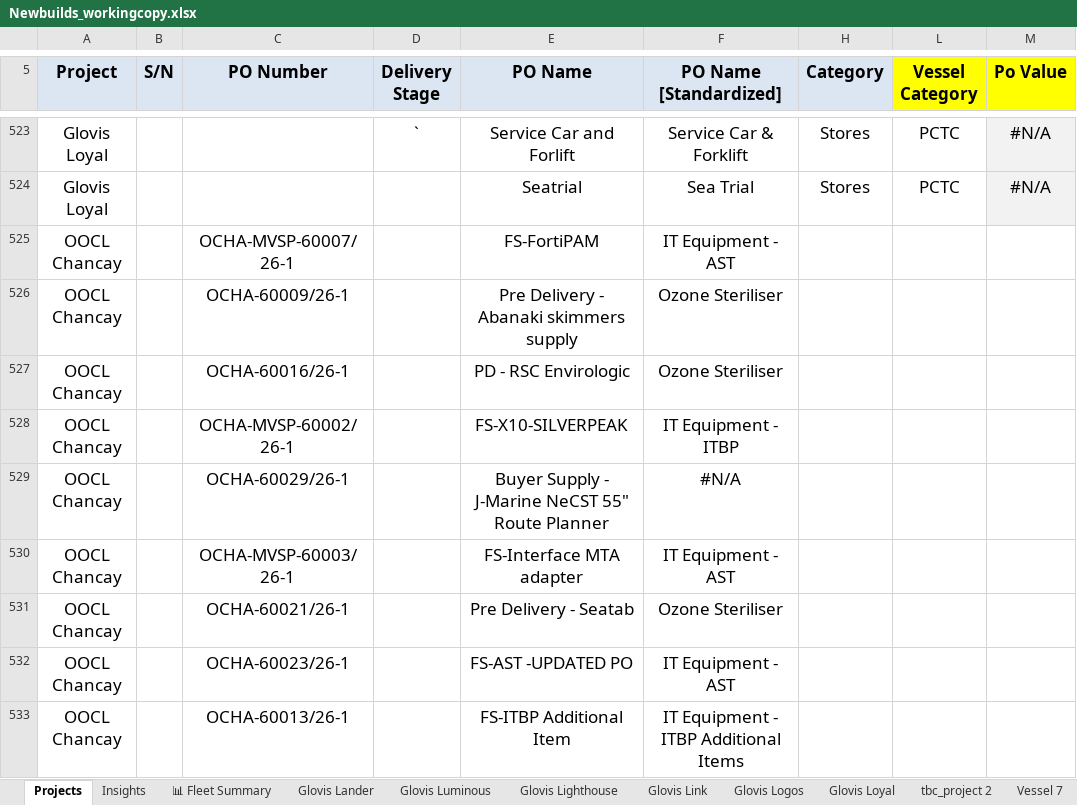
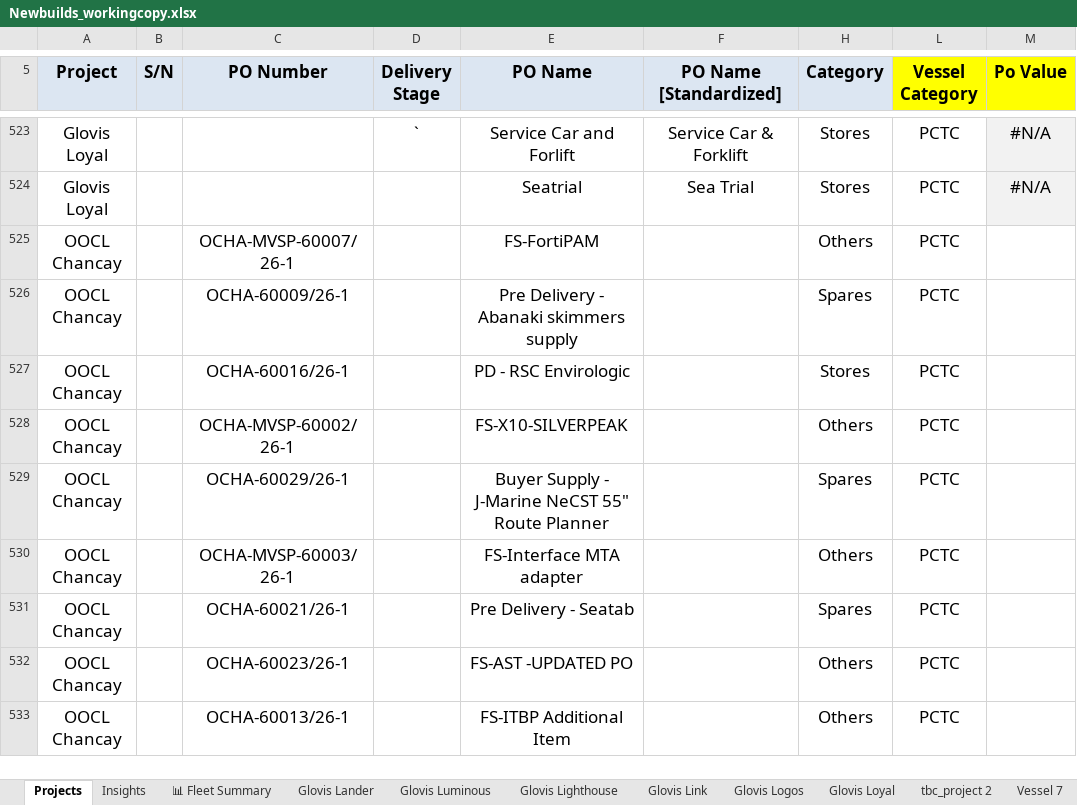
Before and after one commit to inisgan05-bit/fuzzy-happiness, an Excel workbook: Newbuilds_workingcopy.xlsx, sheet Projects, drawn as a sheet; only a part is shown, gaps mark what is left out; values as stored, in another font and other column widths than the file's, no borders; the diff covers the shown part only; the diff names each change by its address in the sheet, - before the commit and + after, or states it on an @@ line.

```diff
--- a/Newbuilds_workingcopy.xlsx (sheet Projects)
+++ b/Newbuilds_workingcopy.xlsx (sheet Projects)
-F525 (PO Name [Standardized]): IT Equipment - AST
+F525 (PO Name [Standardized]): (empty)
-H525 (Category): (empty)
+H525 (Category): Others
-L525:L533 (Vessel Category): (empty)
+L525:L533 (Vessel Category): PCTC
-F526:F527 (PO Name [Standardized]): Ozone Steriliser
+F526:F527 (PO Name [Standardized]): (empty)
-H526 (Category): (empty)
+H526 (Category): Spares
-H527 (Category): (empty)
+H527 (Category): Stores
-F528 (PO Name [Standardized]): IT Equipment - ITBP
+F528 (PO Name [Standardized]): (empty)
-H528 (Category): (empty)
+H528 (Category): Others
-F529 (PO Name [Standardized]): #N/A
+F529 (PO Name [Standardized]): (empty)
-H529 (Category): (empty)
+H529 (Category): Spares
-F530 (PO Name [Standardized]): IT Equipment - AST
+F530 (PO Name [Standardized]): (empty)
-H530 (Category): (empty)
+H530 (Category): Others
-F531 (PO Name [Standardized]): Ozone Steriliser
+F531 (PO Name [Standardized]): (empty)
-H531 (Category): (empty)
+H531 (Category): Spares
-F532 (PO Name [Standardized]): IT Equipment - AST
+F532 (PO Name [Standardized]): (empty)
-H532:H533 (Category): (empty)
+H532:H533 (Category): Others
-F533 (PO Name [Standardized]): IT Equipment - ITBP Additional Items
+F533 (PO Name [Standardized]): (empty)
```
Also changed, not shown: other rows of this sheet.
